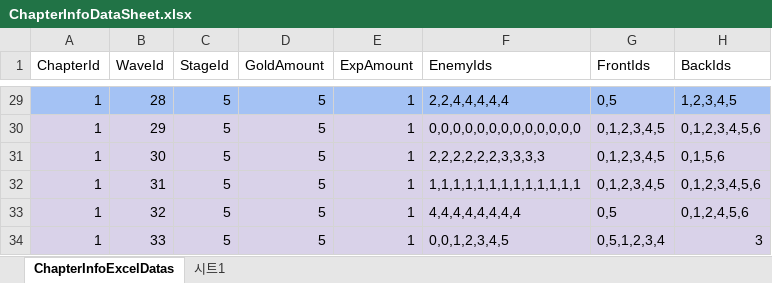
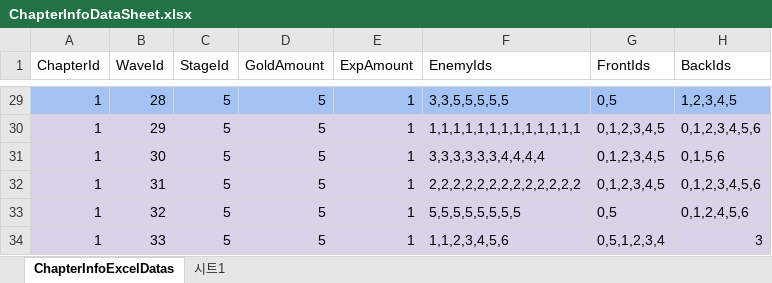
Before and after one commit to jwkim9612/Synergy-Dungeon, an Excel workbook: Assets/Shared/ExcelImporter/Excels/Chapter/ChapterInfoDataSheet.xlsx, sheet ChapterInfoExcelDatas, drawn as a sheet; only a part is shown, gaps mark what is left out; values as stored, in another font and other column widths than the file's, no borders; the diff covers the shown part only; the diff names each change by its address in the sheet, - before the commit and + after, or states it on an @@ line.

```diff
--- a/Assets/Shared/ExcelImporter/Excels/Chapter/ChapterInfoDataSheet.xlsx (sheet ChapterInfoExcelDatas)
+++ b/Assets/Shared/ExcelImporter/Excels/Chapter/ChapterInfoDataSheet.xlsx (sheet ChapterInfoExcelDatas)
-F29 (EnemyIds): 2,2,4,4,4,4,4
+F29 (EnemyIds): 3,3,5,5,5,5,5
-F30 (EnemyIds): 0,0,0,0,0,0,0,0,0,0,0,0,0
+F30 (EnemyIds): 1,1,1,1,1,1,1,1,1,1,1,1,1
-F31 (EnemyIds): 2,2,2,2,2,2,3,3,3,3
+F31 (EnemyIds): 3,3,3,3,3,3,4,4,4,4
-F32 (EnemyIds): 1,1,1,1,1,1,1,1,1,1,1,1,1
+F32 (EnemyIds): 2,2,2,2,2,2,2,2,2,2,2,2,2
-F33 (EnemyIds): 4,4,4,4,4,4,4,4
+F33 (EnemyIds): 5,5,5,5,5,5,5,5
-F34 (EnemyIds): 0,0,1,2,3,4,5
+F34 (EnemyIds): 1,1,2,3,4,5,6
```
Also changed, not shown: 27 edited cells elsewhere in this sheet, Assets/Shared/ExcelImporter/Excels/Player/ArtifactDataSheet.xlsx, Assets/Shared/ExcelImporter/Excels/Player/ArtifactPieceDataSheet.xlsx, 43 other files.
